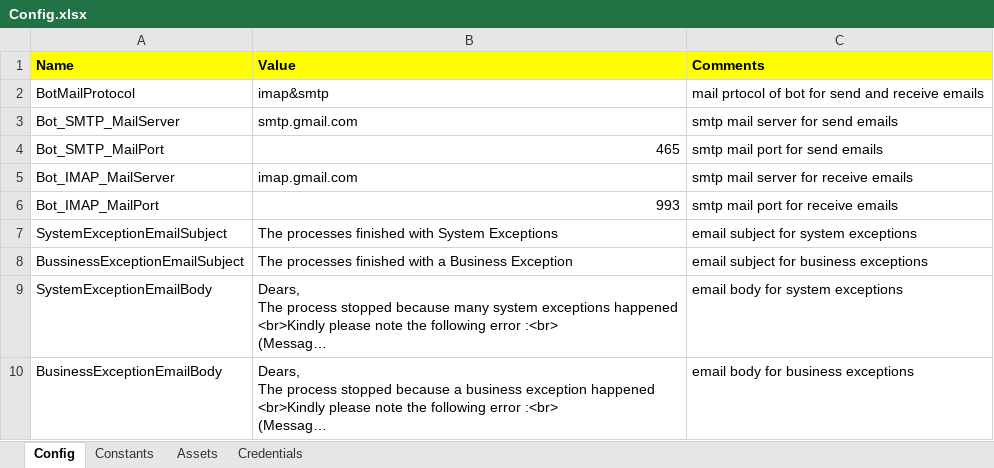
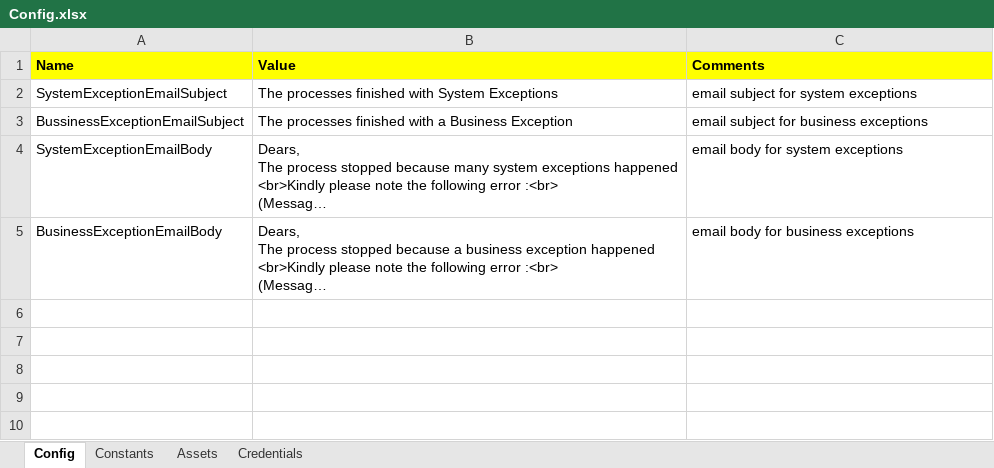
Before and after one commit to ahmad-zaitouni-nu/nuummite-uipath-template, an Excel workbook: DataTemplates/Config.xlsx, sheet Config, drawn as a sheet; long unchanged cells end in …; values as stored, in another font and other column widths than the file's, no borders; the diff names each change by its address in the sheet, - before the commit and + after, or states it on an @@ line.

Commit message:
delete some values from the config file

```diff
--- a/DataTemplates/Config.xlsx (sheet Config)
+++ b/DataTemplates/Config.xlsx (sheet Config)
-row 2: BotMailProtocol | imap&smtp | mail prtocol of bot for send and receive emails
-row 3: Bot_SMTP_MailServer | smtp.gmail.com | smtp mail server for send emails
-row 4: Bot_SMTP_MailPort | 465 | smtp mail port for send emails
-row 5: Bot_IMAP_MailServer | imap.gmail.com | smtp mail server for receive emails
-row 6: Bot_IMAP_MailPort | 993 | smtp mail port for receive emails
```
